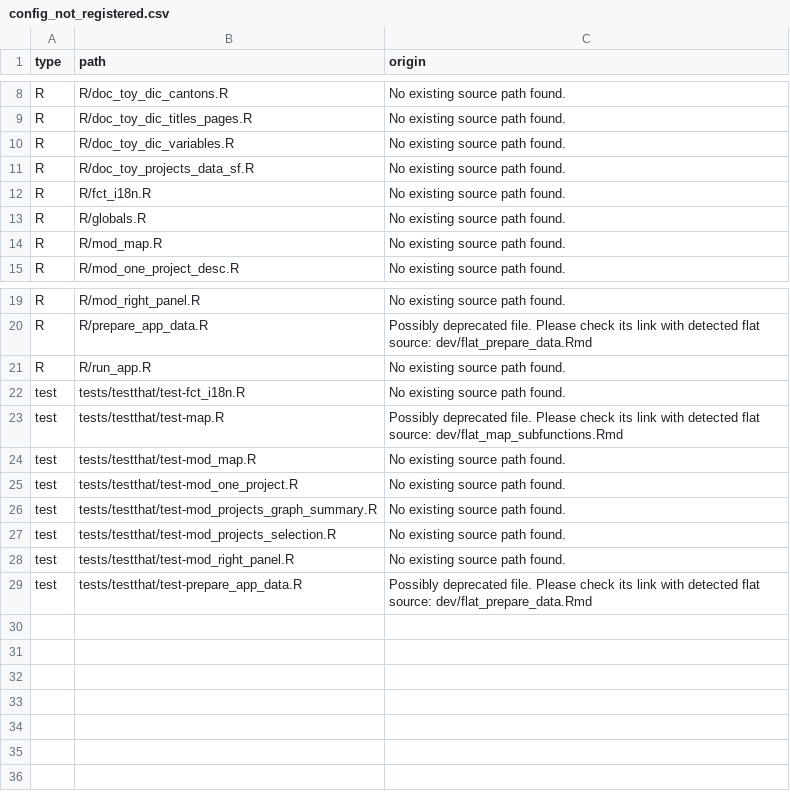
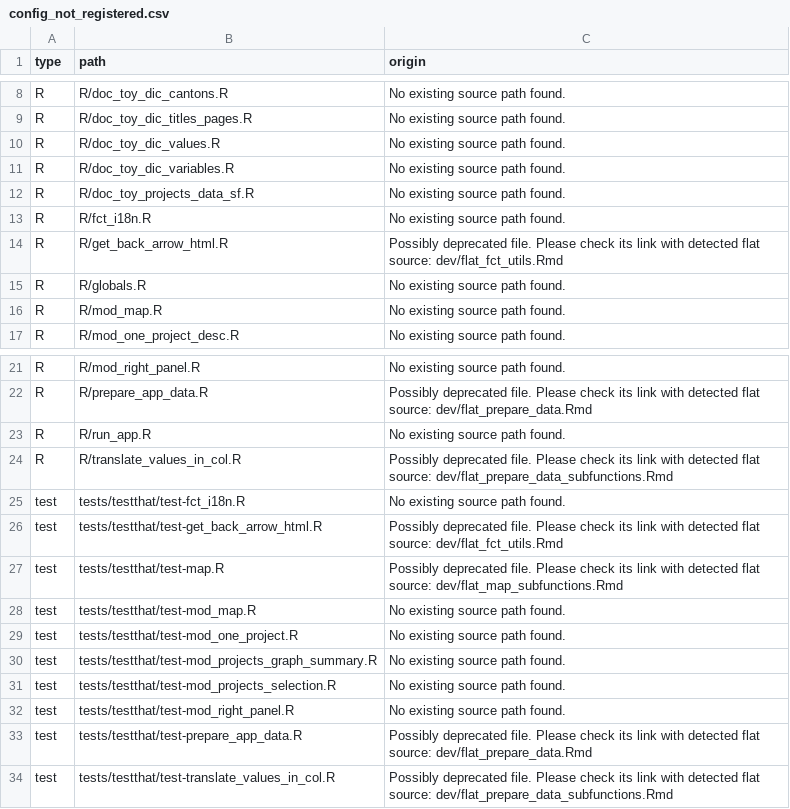
Before and after one commit to promotionsante/exploratorium, a CSV file: dev/config_not_registered.csv, drawn as a sheet; only a part is shown, gaps mark what is left out; the diff names each change by its address in the sheet, - before the commit and + after, or states it on an @@ line.

Commit message:
feat: move back arrow svg to dedicated file
- Remove inline html in R code
- Create a dedicated html file holding svg tag
- Load html via a dedicated function

```diff
--- a/dev/config_not_registered.csv
+++ b/dev/config_not_registered.csv
+row 10: R | R/doc_toy_dic_values.R | No existing source path found.
+row 14: R | R/get_back_arrow_html.R | Possibly deprecated file. Please check its link with detected flat source: dev/flat_fct_utils.Rmd
+row 24: R | R/translate_values_in_col.R | Possibly deprecated file. Please check its link with detected flat source: dev/flat_prepare_data_subfunctions.Rmd
+row 26: test | tests/testthat/test-get_back_arrow_html.R | Possibly deprecated file. Please check its link with detected flat source: dev/flat_fct_utils.Rmd
+row 34: test | tests/testthat/test-translate_values_in_col.R | Possibly deprecated file. Please check its link with detected flat source: dev/flat_prepare_data_subfunctions.Rmd
```
Also changed, not shown: 5 other files.
